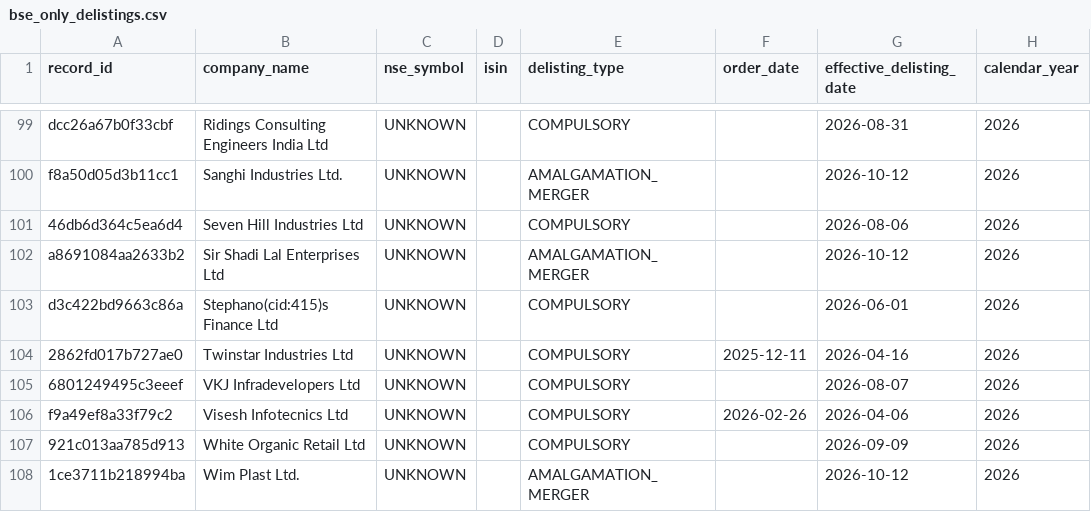
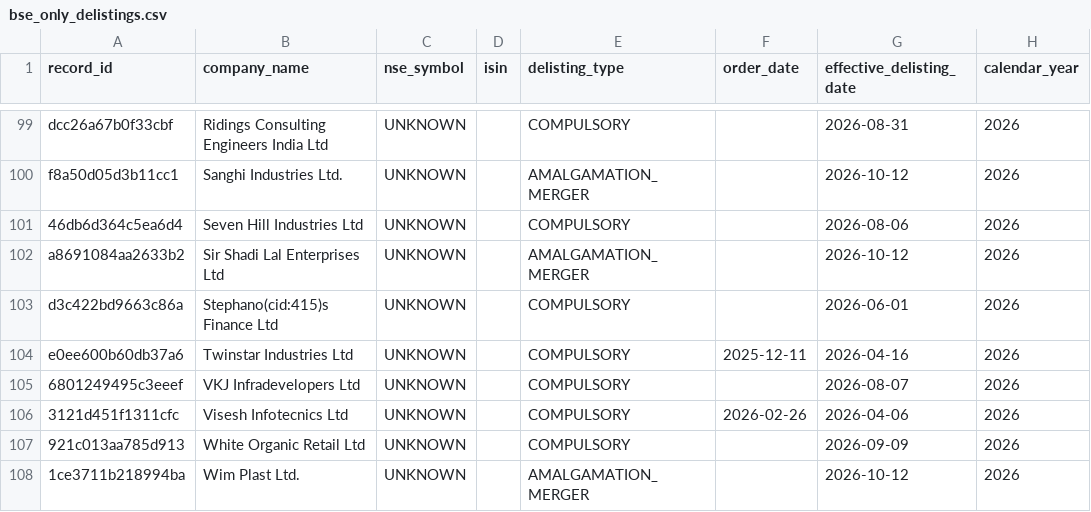
Before and after one commit to ArnavThapliyal/rag-unified, a CSV file: data/processed/bse_only_delistings.csv, drawn as a sheet; only a part is shown, gaps mark what is left out; the diff names each change by its address in the sheet, - before the commit and + after, or states it on an @@ line.

```diff
--- a/data/processed/bse_only_delistings.csv
+++ b/data/processed/bse_only_delistings.csv
-A104 (record_id): 2862fd017b727ae0
+A104 (record_id): e0ee600b60db37a6
-A106 (record_id): f9a49ef8a33f79c2
+A106 (record_id): 3121d451f1311cfc
```
Also changed, not shown: data/metadata/artifacts.csv, data/processed/nse_delisted_master.csv, 11 other files.
